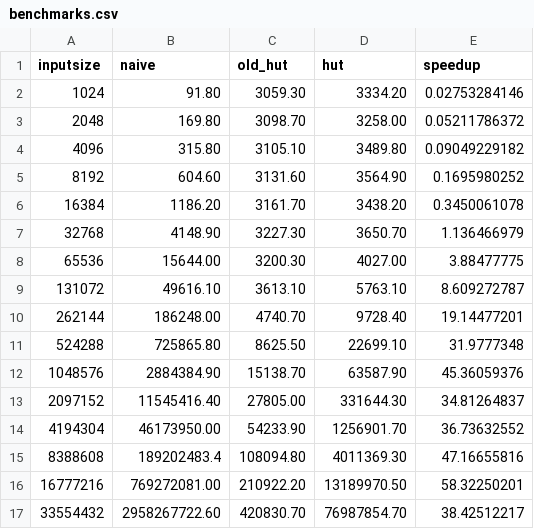
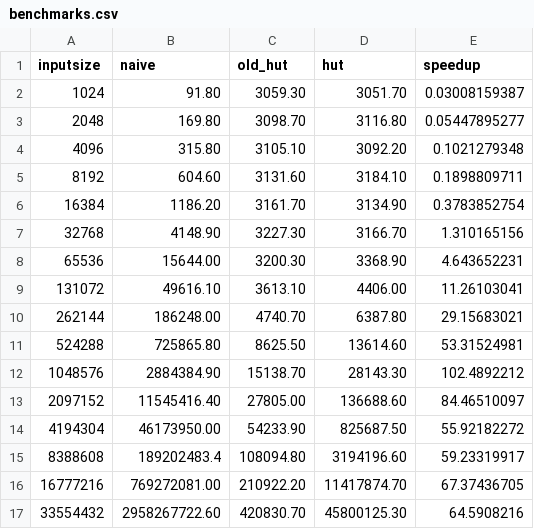
Before and after one commit to 0undefined/futhark-nbody-simulation, a CSV file: benchmarks.csv, drawn as a sheet.

Commit message:
Update benchmarks

```diff
--- a/benchmarks.csv
+++ b/benchmarks.csv
@@ -1,17 +1,17 @@
 inputsize,naive,          old_hut,    hut,          speedup
-1024,     91.80,          3059.30,    3334.20,      0.02753284146
-2048,     169.80,         3098.70,    3258.00,      0.05211786372
-4096,     315.80,         3105.10,    3489.80,      0.09049229182
-8192,     604.60,         3131.60,    3564.90,      0.1695980252
-16384,    1186.20,        3161.70,    3438.20,      0.3450061078
-32768,    4148.90,        3227.30,    3650.70,      1.136466979
-65536,    15644.00,       3200.30,    4027.00,      3.88477775
-131072,   49616.10,       3613.10,    5763.10,      8.609272787
-262144,   186248.00,      4740.70,    9728.40,      19.14477201
-524288,   725865.80,      8625.50,    22699.10,     31.9777348
-1048576,  2884384.90,     15138.70,   63587.90,     45.36059376
-2097152,  11545416.40,    27805.00,   331644.30,    34.81264837
-4194304,  46173950.00,    54233.90,   1256901.70,   36.73632552
-8388608,  189202483.4,    108094.80,  4011369.30,   47.16655816
-16777216, 769272081.00,   210922.20,  13189970.50,  58.32250201
-33554432, 2958267722.60,  420830.70,  76987854.70,  38.42512217
+1024,     91.80,          3059.30,    3051.70,      0.03008159387
+2048,     169.80,         3098.70,    3116.80,      0.05447895277
+4096,     315.80,         3105.10,    3092.20,      0.1021279348
+8192,     604.60,         3131.60,    3184.10,      0.1898809711
+16384,    1186.20,        3161.70,    3134.90,      0.3783852754
+32768,    4148.90,        3227.30,    3166.70,      1.310165156
+65536,    15644.00,       3200.30,    3368.90,      4.643652231
+131072,   49616.10,       3613.10,    4406.00,      11.26103041
+262144,   186248.00,      4740.70,    6387.80,      29.15683021
+524288,   725865.80,      8625.50,    13614.60,     53.31524981
+1048576,  2884384.90,     15138.70,   28143.30,     102.4892212
+2097152,  11545416.40,    27805.00,   136688.60,    84.46510097
+4194304,  46173950.00,    54233.90,   825687.50,    55.92182272
+8388608,  189202483.4,    108094.80,  3194196.60,   59.23319917
+16777216, 769272081.00,   210922.20,  11417874.70,  67.37436705
+33554432, 2958267722.60,  420830.70,  45800125.30,  64.5908216
```
